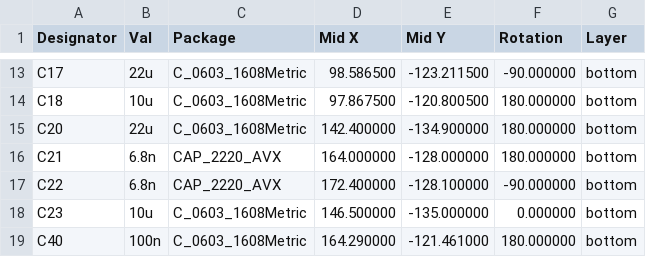
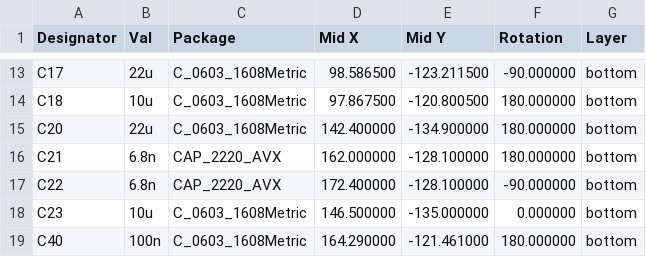
Before and after one commit to UAlberta-EcoCar/Electrical-Hardware-Design, a CSV file: Batt-Power-Prototype-2023_Lucy_V1/production/Batt-Power-Prototype-2023_Lucy_V1-all-pos.csv, drawn as a sheet; only a part is shown, gaps mark what is left out.

```diff
--- a/Batt-Power-Prototype-2023_Lucy_V1/production/Batt-Power-Prototype-2023_Lucy_V1-all-pos.csv
+++ b/Batt-Power-Prototype-2023_Lucy_V1/production/Batt-Power-Prototype-2023_Lucy_V1-all-pos.csv
@@ -15,3 +15,3 @@ Designator,Val,Package,Mid X,Mid Y,Rotation,Layer
 "C20","22u","C_0603_1608Metric",142.400000,-134.900000,180.000000,bottom
-"C21","6.8n","CAP_2220_AVX",164.000000,-128.000000,180.000000,bottom
+"C21","6.8n","CAP_2220_AVX",162.000000,-128.100000,180.000000,bottom
 "C22","6.8n","CAP_2220_AVX",172.400000,-128.100000,-90.000000,bottom
```
Also changed, not shown: 27 other files.
